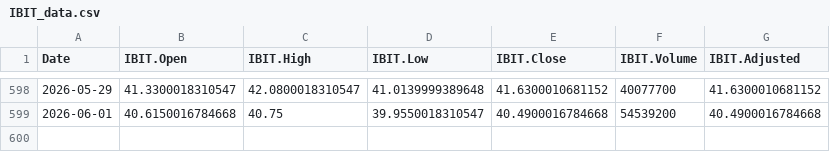
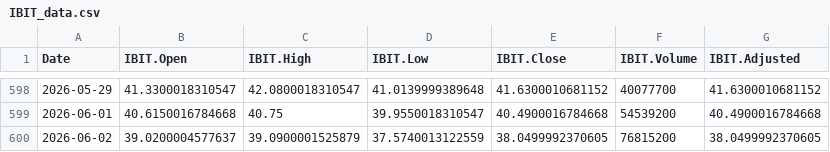
Before and after one commit to chems0404/Prophet_TQQQ, a CSV file: data/IBIT_data.csv, drawn as a sheet; only a part is shown, gaps mark what is left out.

```diff
--- a/data/IBIT_data.csv
+++ b/data/IBIT_data.csv
@@ -599 +599,2 @@
 2026-06-01,40.6150016784668,40.75,39.9550018310547,40.4900016784668,54539200,40.4900016784668
+2026-06-02,39.0200004577637,39.0900001525879,37.5740013122559,38.0499992370605,76815200,38.0499992370605
```
Also changed, not shown: data/RHHBY_data.csv, data/TQQQ_data.csv, 12 other files.
